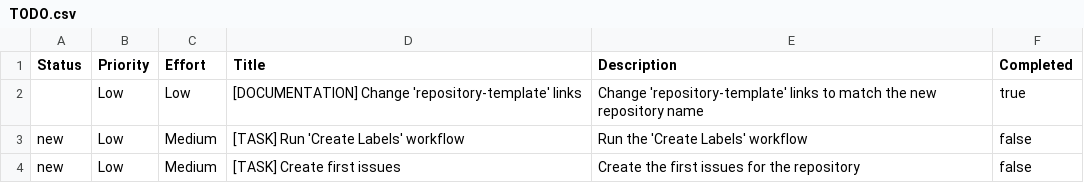
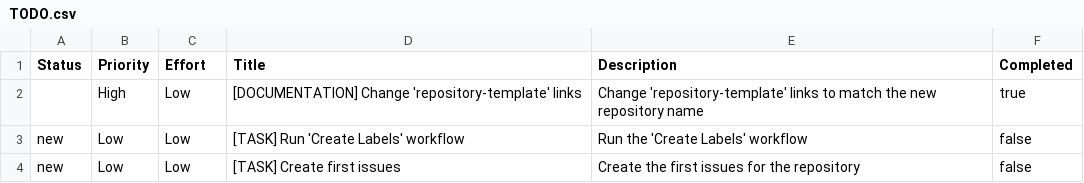
Before and after one commit to stairwaytowonderland/repository-template, a CSV file: TODO.csv, drawn as a sheet.

Commit message:
feat: update TODO

```diff
--- a/TODO.csv
+++ b/TODO.csv
@@ -1,4 +1,4 @@
 Status,Priority,Effort,Title,Description,Completed
-,Low,Low,[DOCUMENTATION] Change 'repository-template' links,"Change 'repository-template' links to match the new repository name",true
-new,Low,Medium,[TASK] Run 'Create Labels' workflow,"Run the 'Create Labels' workflow",false
-new,Low,Medium,[TASK] Create first issues,"Create the first issues for the repository",false
+,High,Low,[DOCUMENTATION] Change 'repository-template' links,"Change 'repository-template' links to match the new repository name",true
+new,Low,Low,[TASK] Run 'Create Labels' workflow,"Run the 'Create Labels' workflow",false
+new,Low,Low,[TASK] Create first issues,"Create the first issues for the repository",false
```
